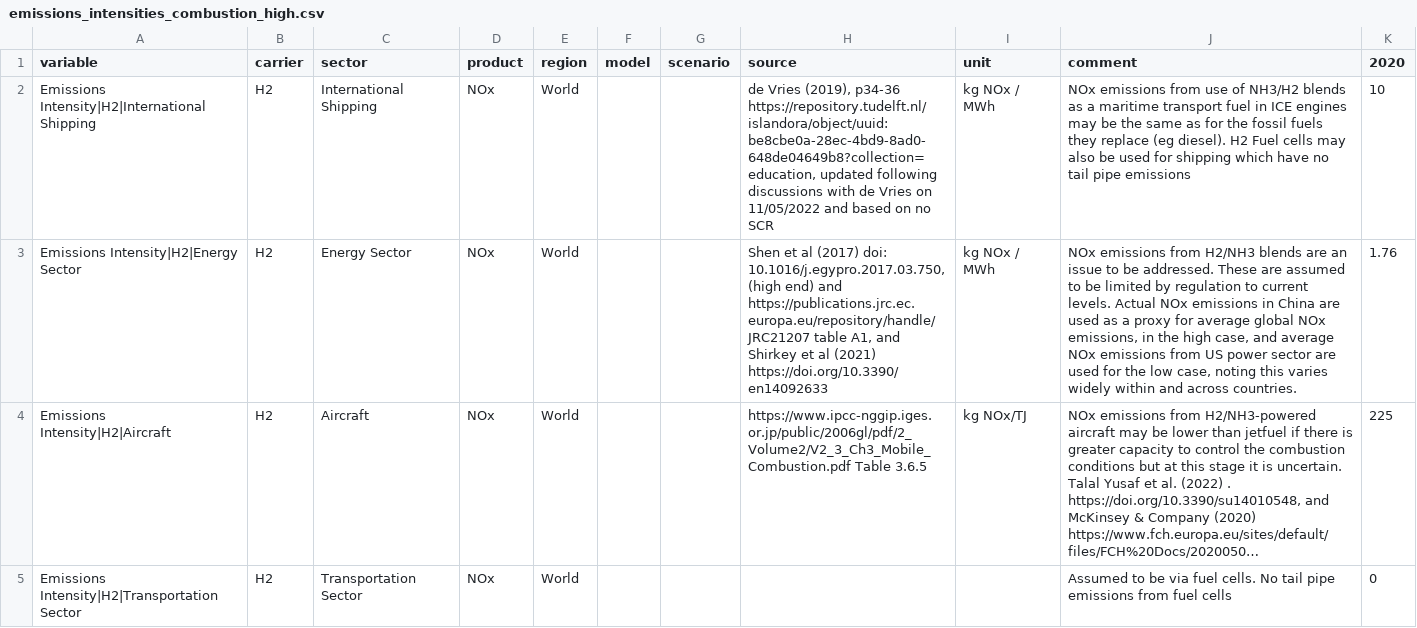
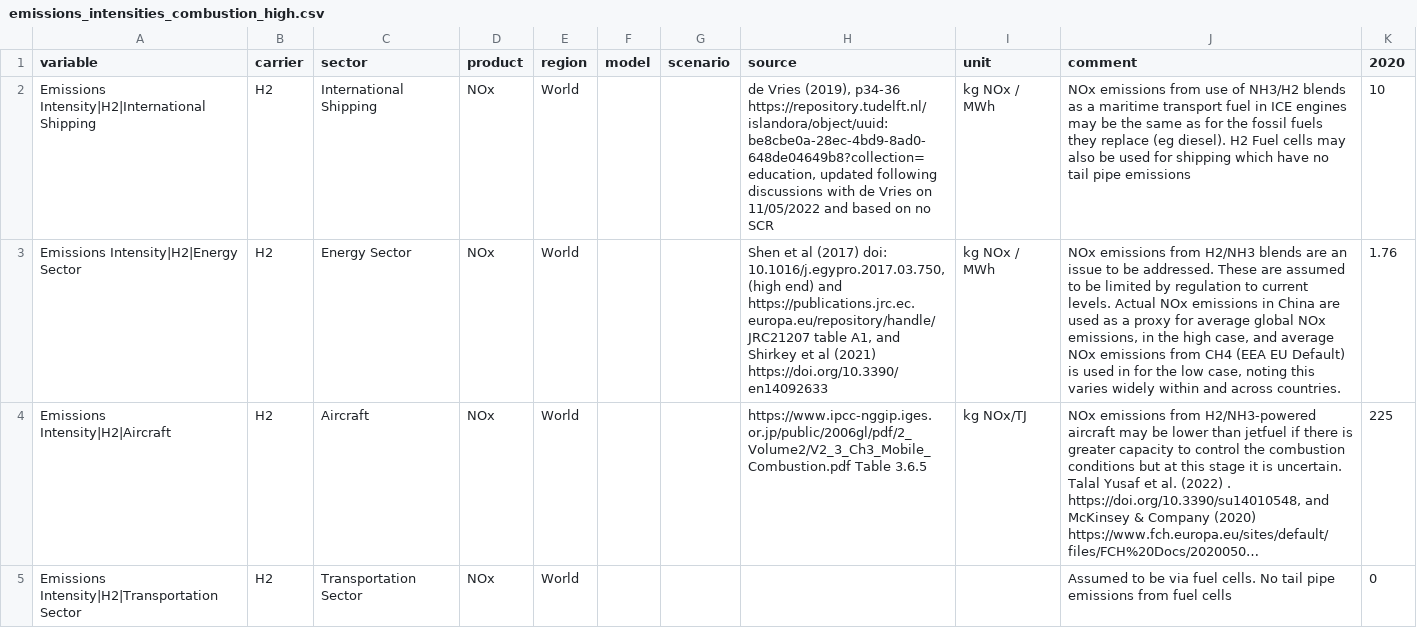
Before and after one commit to climate-resource/csiro-hydrogen-esm-inputs, a CSV file: data/raw/delta_emissions/emissions_intensities_combustion_high.csv, drawn as a sheet; only a part is shown; long unchanged cells end in …; the diff covers the shown part only; the diff names each change by its address in the sheet, - before the commit and + after, or states it on an @@ line.

```diff
--- a/data/raw/delta_emissions/emissions_intensities_combustion_high.csv
+++ b/data/raw/delta_emissions/emissions_intensities_combustion_high.csv
-J3 (comment): …emissions from US power sector are used for the…
+J3 (comment): …emissions from CH4 (EEA EU Default) is used in for the…
```
Also changed, not shown: 1 edited cell elsewhere in this file, data/raw/delta_emissions/emissions_intensities_combustion_low.csv, data/raw/delta_emissions/emissions_intensities_production_high.csv, 14 other files.
